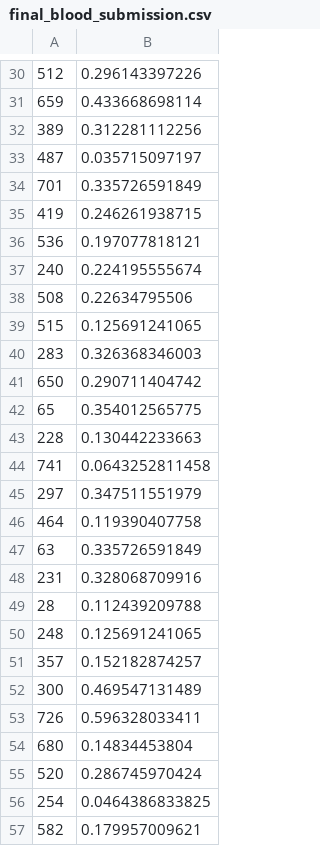
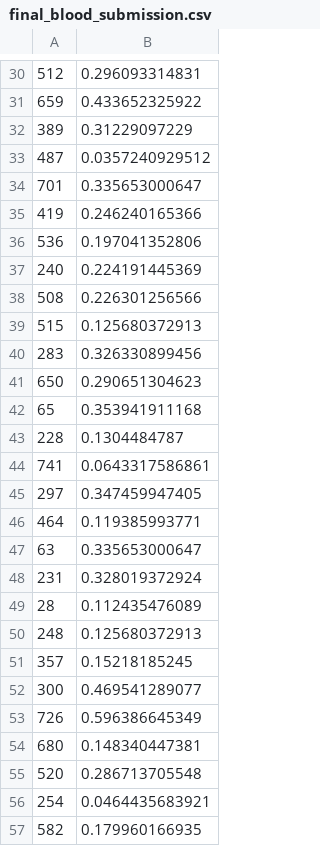
Before and after one commit to ukirderohit/Final-Project---Predict-Blood-Donations, a CSV file: final_blood_submission.csv, drawn as a sheet; only a part is shown, gaps mark what is left out; the diff covers the shown part only.

```diff
--- a/final_blood_submission.csv
+++ b/final_blood_submission.csv
@@ -30,28 +30,28 @@
-512,0.296143397226
-659,0.433668698114
-389,0.312281112256
-487,0.035715097197
-701,0.335726591849
-419,0.246261938715
-536,0.197077818121
-240,0.224195555674
-508,0.22634795506
-515,0.125691241065
-283,0.326368346003
-650,0.290711404742
-65,0.354012565775
-228,0.130442233663
-741,0.0643252811458
-297,0.347511551979
-464,0.119390407758
-63,0.335726591849
-231,0.328068709916
-28,0.112439209788
-248,0.125691241065
-357,0.152182874257
-300,0.469547131489
-726,0.596328033411
-680,0.14834453804
-520,0.286745970424
-254,0.0464386833825
-582,0.179957009621
+512,0.296093314831
+659,0.433652325922
+389,0.31229097229
+487,0.0357240929512
+701,0.335653000647
+419,0.246240165366
+536,0.197041352806
+240,0.224191445369
+508,0.226301256566
+515,0.125680372913
+283,0.326330899456
+650,0.290651304623
+65,0.353941911168
+228,0.1304484787
+741,0.0643317586861
+297,0.347459947405
+464,0.119385993771
+63,0.335653000647
+231,0.328019372924
+28,0.112435476089
+248,0.125680372913
+357,0.15218185245
+300,0.469541289077
+726,0.596386645349
+680,0.148340447381
+520,0.286713705548
+254,0.0464435683921
+582,0.179960166935
```
Also changed, not shown: 172 edited cells elsewhere in this file, 2 other files.
